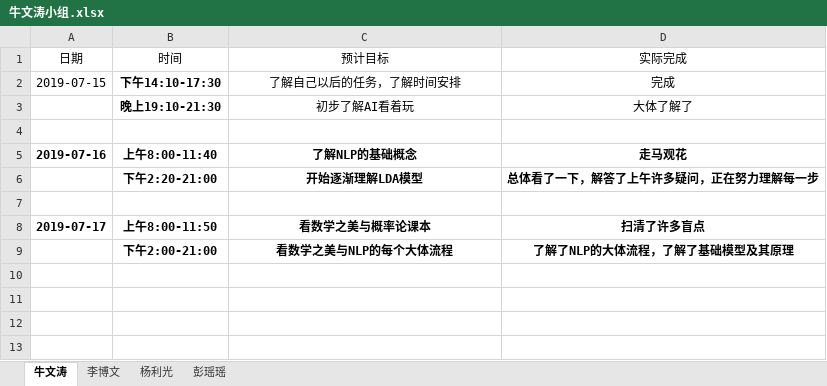
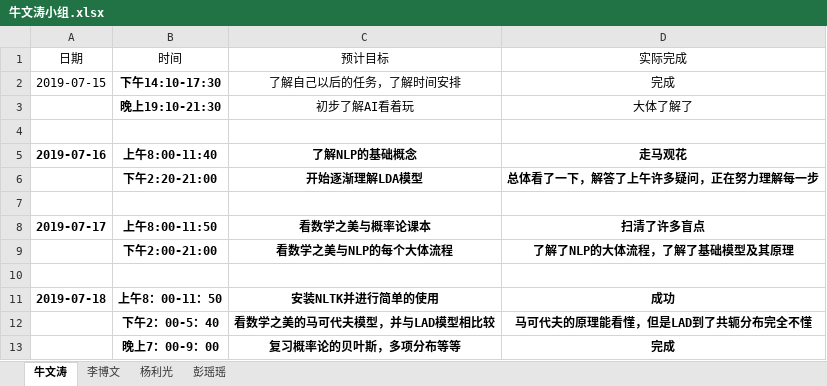
Before and after one commit to niuniu1122/guard, an Excel workbook: doc/log/牛文涛小组.xlsx, sheet 牛文涛, drawn as a sheet; values as stored, in another font and other column widths than the file's, no borders; the diff names each change by its address in the sheet, - before the commit and + after, or states it on an @@ line.

```diff
--- a/doc/log/牛文涛小组.xlsx (sheet 牛文涛)
+++ b/doc/log/牛文涛小组.xlsx (sheet 牛文涛)
+row 10: (empty)
+row 11: 2019-07-18 | 上午8：00-11：50 | 安装NLTK并进行简单的使用 | 成功
+row 12:  | 下午2：00-5：40 | 看数学之美的马可代夫模型，并与LAD模型相比较 | 马可代夫的原理能看懂，但是LAD到了共轭分布完全不懂
+row 13:  | 晚上7：00-9：00 | 复习概率论的贝叶斯，多项分布等等 | 完成
```
Also changed, not shown: sheet 李博文, sheet 杨利光, sheet 彭瑶瑶, doc/log/杨利光.xlsx, doc/log/牛文涛.xlsx.
